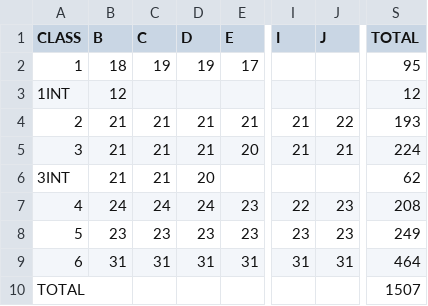
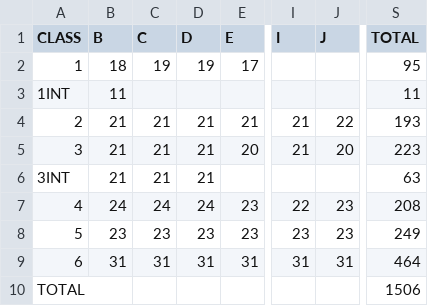
Before and after one commit to koala-hoe/pka100, a CSV file: assets/csv/CLASS.csv, drawn as a sheet; only a part is shown, gaps mark what is left out; the diff names each change by its address in the sheet, - before the commit and + after, or states it on an @@ line.

```diff
--- a/assets/csv/CLASS.csv
+++ b/assets/csv/CLASS.csv
-B3 (B): 12
+B3 (B): 11
-S3 (TOTAL): 12
+S3 (TOTAL): 11
-J5 (J): 21
+J5 (J): 20
-S5 (TOTAL): 224
+S5 (TOTAL): 223
-D6 (D): 20
+D6 (D): 21
-S6 (TOTAL): 62
+S6 (TOTAL): 63
-S10 (TOTAL): 1507
+S10 (TOTAL): 1506
```
Also changed, not shown: assets/csv/jumlahpeserta.csv, assets/csv/konsulat.csv, 2 other files.
